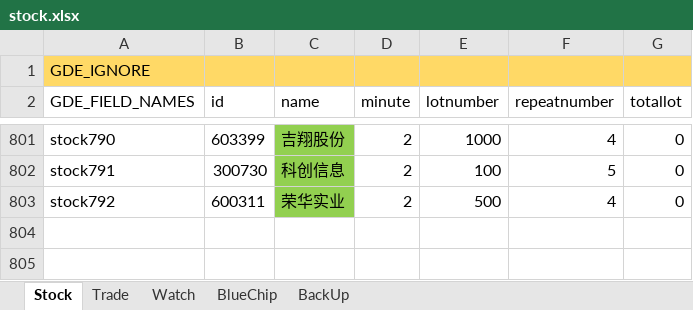
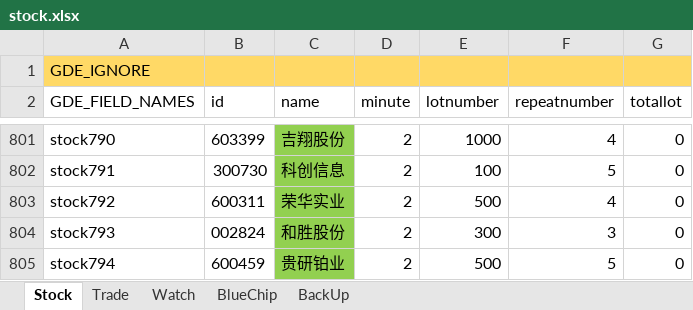
Before and after one commit to zsdarkblue/TradeStation_ContinuousTrade, an Excel workbook: stock.xlsx, sheet Stock, drawn as a sheet; only a part is shown, gaps mark what is left out; values as stored, in another font and other column widths than the file's, no borders; the diff names each change by its address in the sheet, - before the commit and + after, or states it on an @@ line.

```diff
--- a/stock.xlsx (sheet Stock)
+++ b/stock.xlsx (sheet Stock)
+row 804: stock793 | 002824 | 和胜股份 | 2 | 300 | 3 | 0
+row 805: stock794 | 600459 | 贵研铂业 | 2 | 500 | 5 | 0
```
Also changed, not shown: 3 other files.
